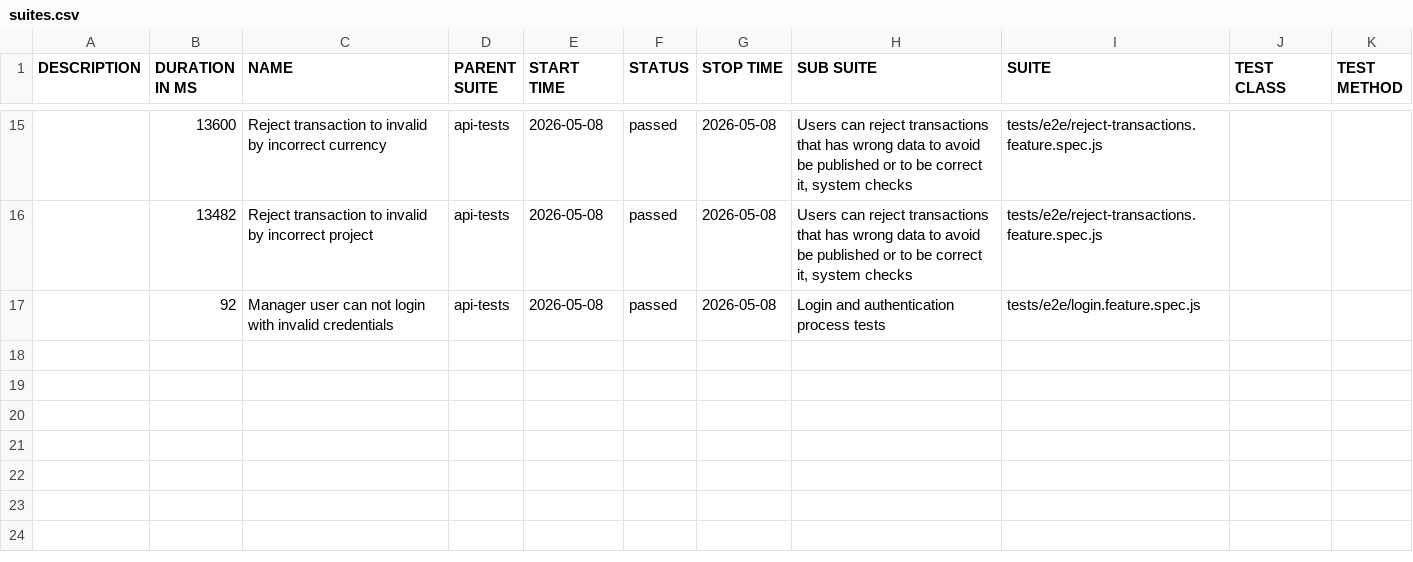
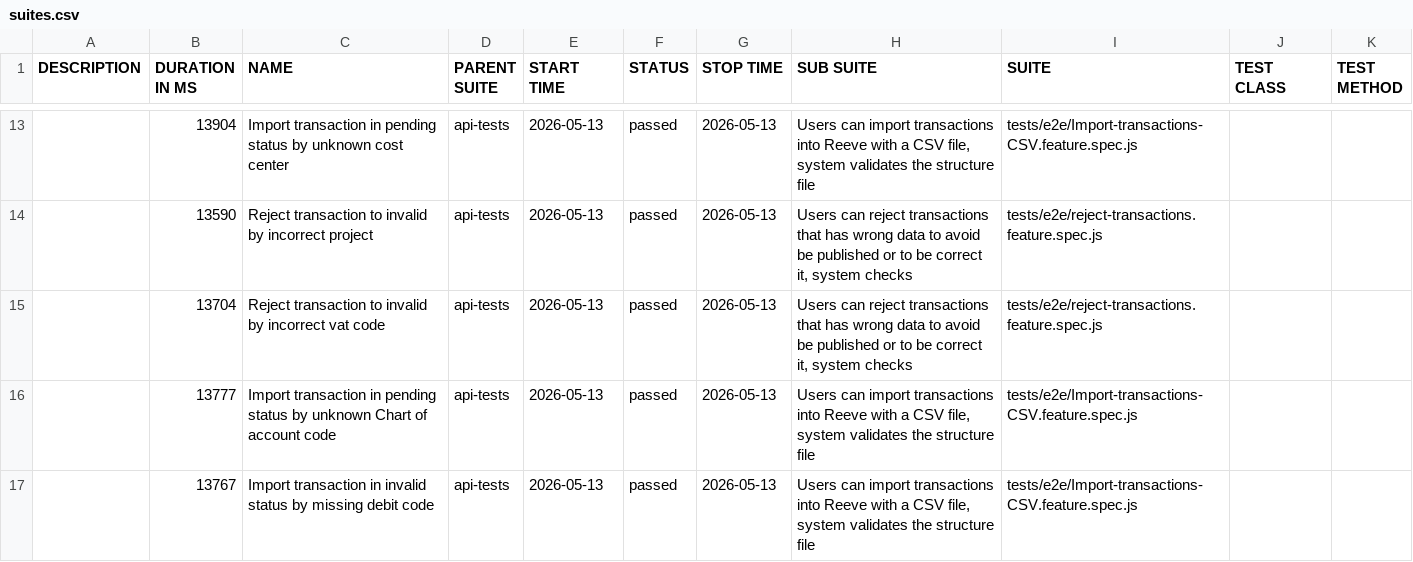
Before and after one commit to cardano-foundation/cf-reeve-application, a CSV file: allure-report/data/suites.csv, drawn as a sheet; only a part is shown, gaps mark what is left out; the diff covers the shown part only.

```diff
--- a/allure-report/data/suites.csv
+++ b/allure-report/data/suites.csv
@@ -15,3 +13,5 @@
-"","13600","Reject transaction to invalid by incorrect currency","api-tests","2026-05-08","passed","2026-05-08","Users can reject transactions that has wrong data to avoid be published or to be correct it, system checks","tests/e2e/reject-transactions.feature.spec.js","",""
-"","13482","Reject transaction to invalid by incorrect project","api-tests","2026-05-08","passed","2026-05-08","Users can reject transactions that has wrong data to avoid be published or to be correct it, system checks","tests/e2e/reject-transactions.feature.spec.js","",""
-"","92","Manager user can not login with invalid credentials","api-tests","2026-05-08","passed","2026-05-08","Login and authentication process tests","tests/e2e/login.feature.spec.js","",""
+"","13904","Import transaction in pending status by unknown cost center","api-tests","2026-05-13","passed","2026-05-13","Users can import transactions into Reeve with a CSV file, system validates the structure file","tests/e2e/Import-transactions-CSV.feature.spec.js","",""
+"","13590","Reject transaction to invalid by incorrect project","api-tests","2026-05-13","passed","2026-05-13","Users can reject transactions that has wrong data to avoid be published or to be correct it, system checks","tests/e2e/reject-transactions.feature.spec.js","",""
+"","13704","Reject transaction to invalid by incorrect vat code","api-tests","2026-05-13","passed","2026-05-13","Users can reject transactions that has wrong data to avoid be published or to be correct it, system checks","tests/e2e/reject-transactions.feature.spec.js","",""
+"","13777","Import transaction in pending status by unknown Chart of account code","api-tests","2026-05-13","passed","2026-05-13","Users can import transactions into Reeve with a CSV file, system validates the structure file","tests/e2e/Import-transactions-CSV.feature.spec.js","",""
+"","13767","Import transaction in invalid status by missing debit code","api-tests","2026-05-13","passed","2026-05-13","Users can import transactions into Reeve with a CSV file, system validates the structure file","tests/e2e/Import-transactions-CSV.feature.spec.js","",""
```
Also changed, not shown: 3 added rows, 5 removed rows and 30 edited cells elsewhere in this file, 55 other files.
